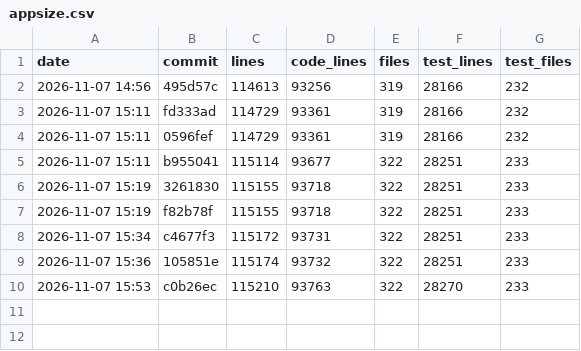
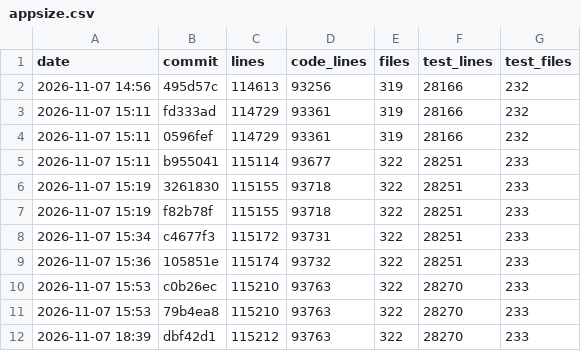
Before and after one commit to ebelland/ChartLibre, a CSV file: dev/appsize.csv, drawn as a sheet.

```diff
--- a/dev/appsize.csv
+++ b/dev/appsize.csv
@@ -10 +10,3 @@ date,commit,lines,code_lines,files,test_lines,test_files
 2026-11-07 15:53,c0b26ec,115210,93763,322,28270,233
+2026-11-07 15:53,79b4ea8,115210,93763,322,28270,233
+2026-11-07 18:39,dbf42d1,115212,93763,322,28270,233
```
Also changed, not shown: 4 other files.
